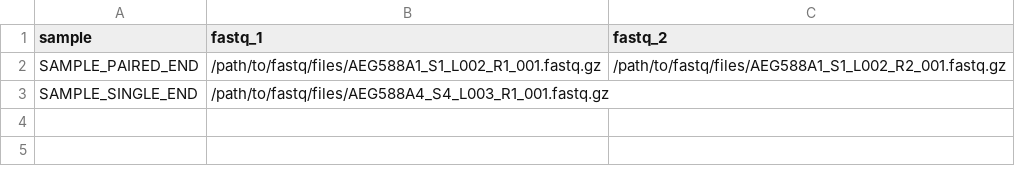
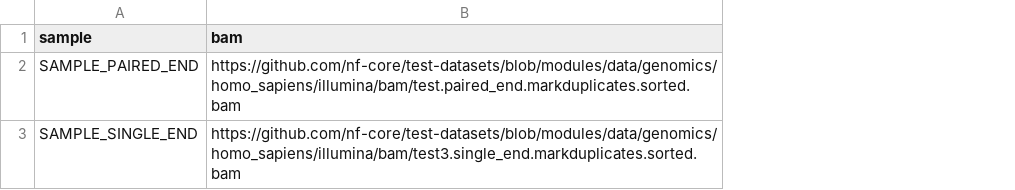
Before and after one commit to base4analytics/bam_to_ichorcna, a CSV file: assets/samplesheet.csv, drawn as a sheet; removed rows and columns are numbered as before the commit, all else as after; the diff names each change by its address in the sheet, - before the commit and + after, or states it on an @@ line.

Commit message:
Removed fastqc and changed sample sheet to BAM

```diff
--- a/assets/samplesheet.csv
+++ b/assets/samplesheet.csv
-column B (fastq_1), rows 2-3: /path/to/fastq/files/AEG588A1_S1_L002_R1_001.fastq.gz | /path/to/fastq/files/AEG588A4_S4_L003_R1_001.fastq.gz
-column C (fastq_2), row 2: /path/to/fastq/files/AEG588A1_S1_L002_R2_001.fastq.gz
+column B (bam), rows 2-3: https://github.com/nf-core/test-datasets/blob/modules/data/genomics/homo_sapiens/illumina/bam/test.paired_end.markduplicates.sorted.bam | https://github.com/nf-core/test-datasets/blob/modules/data/genomics/homo_sapiens/illumina/bam/test3.single_end.markduplicates.sorted.bam
```
Also changed, not shown: 19 other files.
